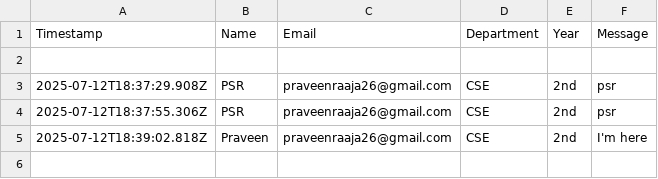
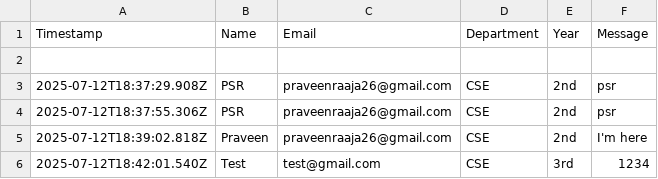
Before and after one commit to praveensundarrajan/aspire-club, a CSV file: data/registrations.csv, drawn as a sheet.

Commit message:
New registration on 2025-07-12T18:42:01.540Z

```diff
--- a/data/registrations.csv
+++ b/data/registrations.csv
@@ -5 +5,2 @@ Timestamp,Name,Email,Department,Year,Message
 2025-07-12T18:39:02.818Z,"Praveen","praveenraaja26@gmail.com","CSE","2nd","I'm here"
+2025-07-12T18:42:01.540Z,"Test","test@gmail.com","CSE","3rd","1234"
```
